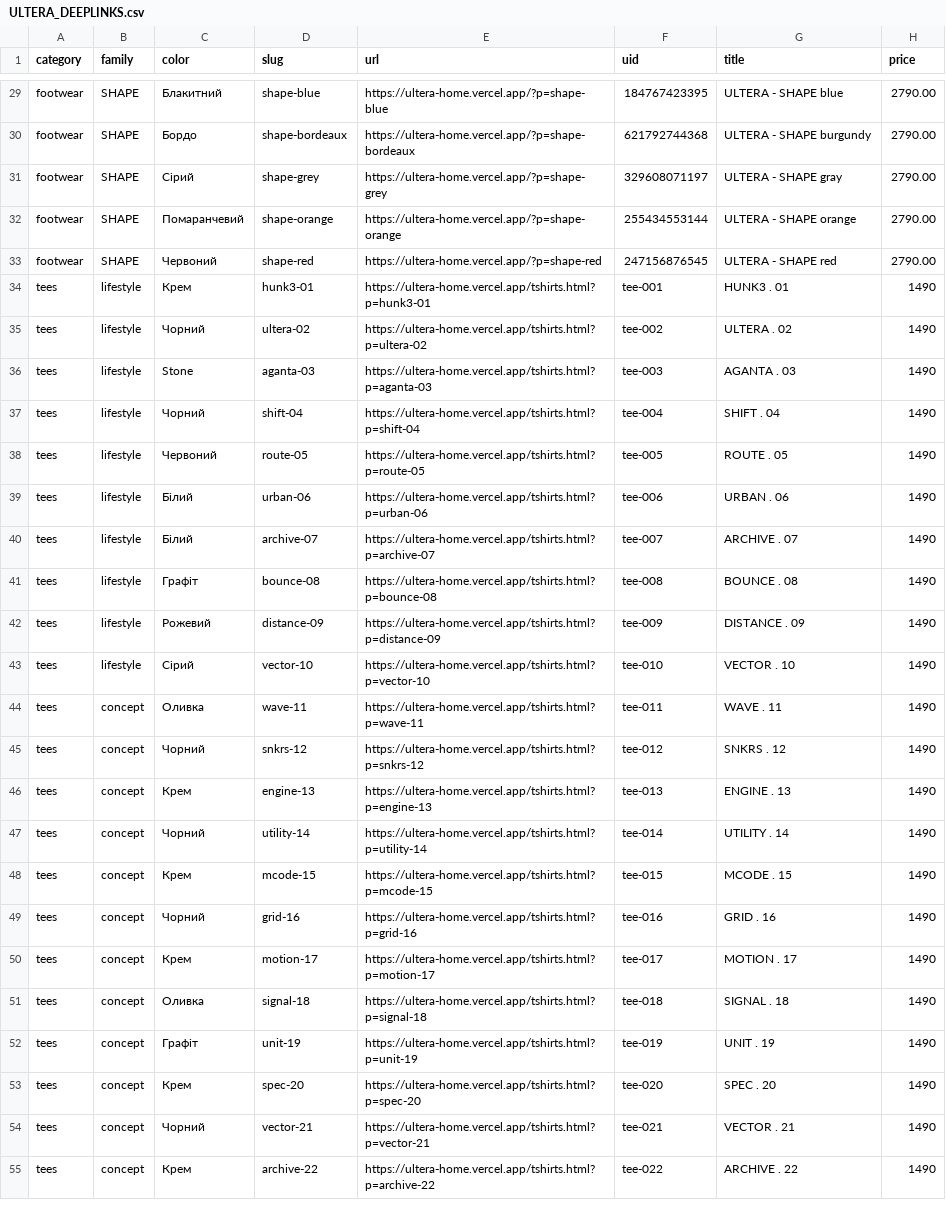
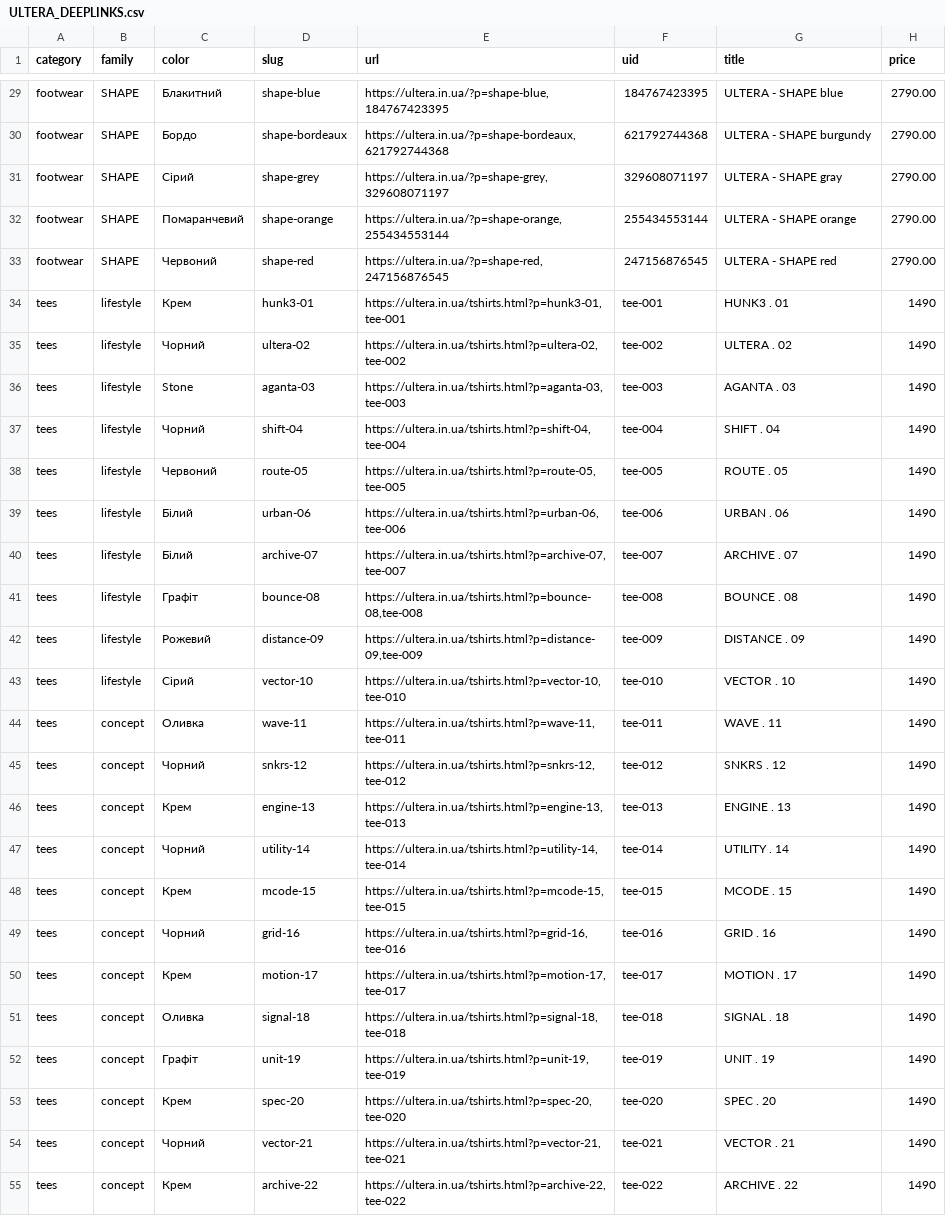
Before and after one commit to ismagilov12/ultera-home, a CSV file: ULTERA_DEEPLINKS.csv, drawn as a sheet; only a part is shown, gaps mark what is left out; the diff covers the shown part only; the diff names each change by its address in the sheet, - before the commit and + after, or states it on an @@ line.

Commit message:
deeplinks v2: ?p=slug,uid (uid anchor) + ultera.in.ua catalog

```diff
--- a/ULTERA_DEEPLINKS.csv
+++ b/ULTERA_DEEPLINKS.csv
-E29 (url): https://ultera-home.vercel.app/?p=shape-blue
+E29 (url): https://ultera.in.ua/?p=shape-blue,184767423395
-E30 (url): https://ultera-home.vercel.app/?p=shape-bordeaux
+E30 (url): https://ultera.in.ua/?p=shape-bordeaux,621792744368
-E31 (url): https://ultera-home.vercel.app/?p=shape-grey
+E31 (url): https://ultera.in.ua/?p=shape-grey,329608071197
-E32 (url): https://ultera-home.vercel.app/?p=shape-orange
+E32 (url): https://ultera.in.ua/?p=shape-orange,255434553144
-E33 (url): https://ultera-home.vercel.app/?p=shape-red
+E33 (url): https://ultera.in.ua/?p=shape-red,247156876545
-E34 (url): https://ultera-home.vercel.app/tshirts.html?p=hunk3-01
+E34 (url): https://ultera.in.ua/tshirts.html?p=hunk3-01,tee-001
-E35 (url): https://ultera-home.vercel.app/tshirts.html?p=ultera-02
+E35 (url): https://ultera.in.ua/tshirts.html?p=ultera-02,tee-002
-E36 (url): https://ultera-home.vercel.app/tshirts.html?p=aganta-03
+E36 (url): https://ultera.in.ua/tshirts.html?p=aganta-03,tee-003
-E37 (url): https://ultera-home.vercel.app/tshirts.html?p=shift-04
+E37 (url): https://ultera.in.ua/tshirts.html?p=shift-04,tee-004
-E38 (url): https://ultera-home.vercel.app/tshirts.html?p=route-05
+E38 (url): https://ultera.in.ua/tshirts.html?p=route-05,tee-005
-E39 (url): https://ultera-home.vercel.app/tshirts.html?p=urban-06
+E39 (url): https://ultera.in.ua/tshirts.html?p=urban-06,tee-006
-E40 (url): https://ultera-home.vercel.app/tshirts.html?p=archive-07
+E40 (url): https://ultera.in.ua/tshirts.html?p=archive-07,tee-007
-E41 (url): https://ultera-home.vercel.app/tshirts.html?p=bounce-08
+E41 (url): https://ultera.in.ua/tshirts.html?p=bounce-08,tee-008
-E42 (url): https://ultera-home.vercel.app/tshirts.html?p=distance-09
+E42 (url): https://ultera.in.ua/tshirts.html?p=distance-09,tee-009
-E43 (url): https://ultera-home.vercel.app/tshirts.html?p=vector-10
+E43 (url): https://ultera.in.ua/tshirts.html?p=vector-10,tee-010
-E44 (url): https://ultera-home.vercel.app/tshirts.html?p=wave-11
+E44 (url): https://ultera.in.ua/tshirts.html?p=wave-11,tee-011
-E45 (url): https://ultera-home.vercel.app/tshirts.html?p=snkrs-12
+E45 (url): https://ultera.in.ua/tshirts.html?p=snkrs-12,tee-012
-E46 (url): https://ultera-home.vercel.app/tshirts.html?p=engine-13
+E46 (url): https://ultera.in.ua/tshirts.html?p=engine-13,tee-013
-E47 (url): https://ultera-home.vercel.app/tshirts.html?p=utility-14
+E47 (url): https://ultera.in.ua/tshirts.html?p=utility-14,tee-014
-E48 (url): https://ultera-home.vercel.app/tshirts.html?p=mcode-15
+E48 (url): https://ultera.in.ua/tshirts.html?p=mcode-15,tee-015
-E49 (url): https://ultera-home.vercel.app/tshirts.html?p=grid-16
+E49 (url): https://ultera.in.ua/tshirts.html?p=grid-16,tee-016
-E50 (url): https://ultera-home.vercel.app/tshirts.html?p=motion-17
+E50 (url): https://ultera.in.ua/tshirts.html?p=motion-17,tee-017
-E51 (url): https://ultera-home.vercel.app/tshirts.html?p=signal-18
+E51 (url): https://ultera.in.ua/tshirts.html?p=signal-18,tee-018
-E52 (url): https://ultera-home.vercel.app/tshirts.html?p=unit-19
+E52 (url): https://ultera.in.ua/tshirts.html?p=unit-19,tee-019
-E53 (url): https://ultera-home.vercel.app/tshirts.html?p=spec-20
+E53 (url): https://ultera.in.ua/tshirts.html?p=spec-20,tee-020
-E54 (url): https://ultera-home.vercel.app/tshirts.html?p=vector-21
+E54 (url): https://ultera.in.ua/tshirts.html?p=vector-21,tee-021
-E55 (url): https://ultera-home.vercel.app/tshirts.html?p=archive-22
+E55 (url): https://ultera.in.ua/tshirts.html?p=archive-22,tee-022
```
Also changed, not shown: 52 edited cells elsewhere in this file, 3 other files.
